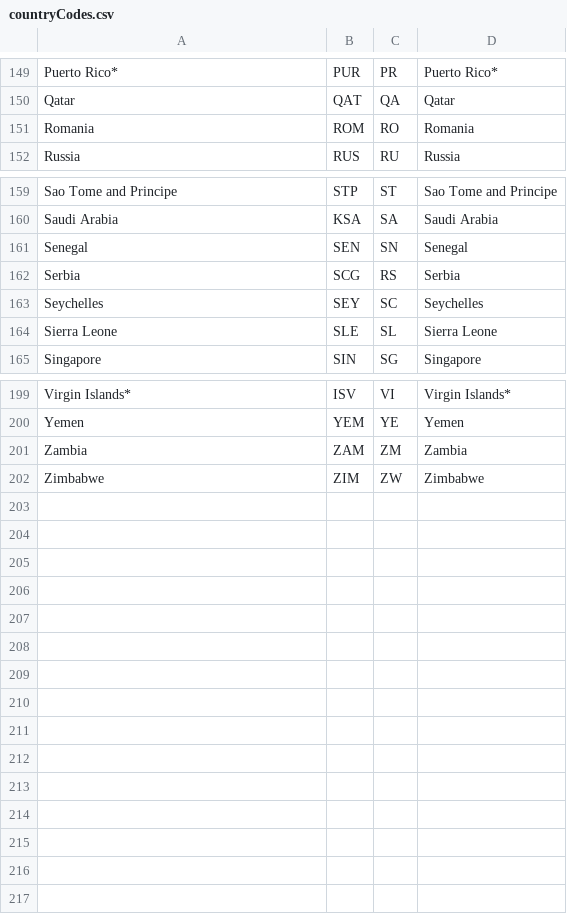
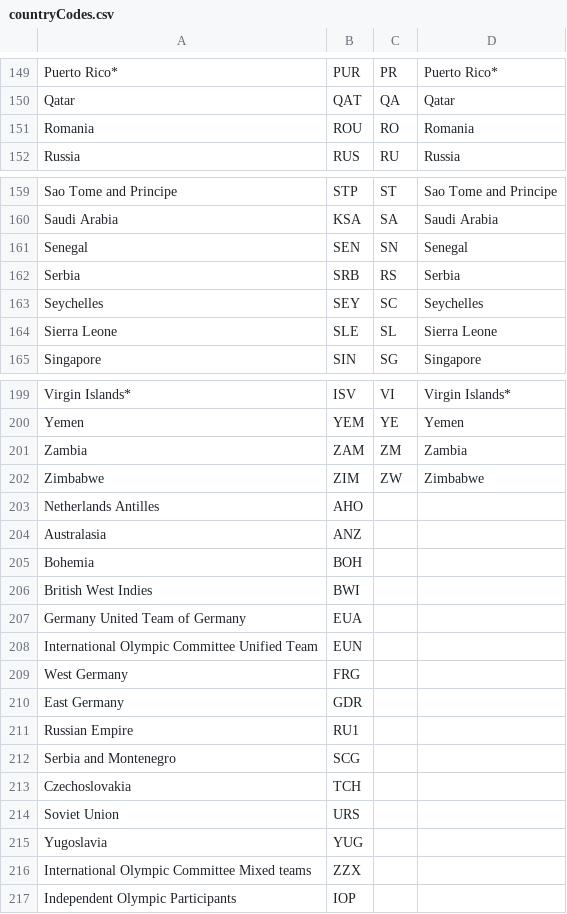
Before and after one commit to bbcCorp/dataScienceWorkbook, a CSV file: data/summerOlympics/countryCodes.csv, drawn as a sheet; only a part is shown, gaps mark what is left out.

```diff
--- a/data/summerOlympics/countryCodes.csv
+++ b/data/summerOlympics/countryCodes.csv
@@ -150,3 +150,3 @@ Puerto Rico*,PUR,PR,Puerto Rico*
 Qatar,QAT,QA,Qatar
-Romania,ROM,RO,Romania
+Romania,ROU,RO,Romania
 Russia,RUS,RU,Russia
@@ -161,3 +161,3 @@ Saudi Arabia,KSA,SA,Saudi Arabia
 Senegal,SEN,SN,Senegal
-Serbia,SCG,RS,Serbia
+Serbia,SRB,RS,Serbia
 Seychelles,SEY,SC,Seychelles
@@ -202 +202,16 @@ Zambia,ZAM,ZM,Zambia
 Zimbabwe,ZIM,ZW,Zimbabwe
+Netherlands Antilles   ,AHO,,
+Australasia   ,ANZ,,
+Bohemia ,BOH,,
+British West Indies ,BWI,,
+Germany United Team of Germany,EUA,,
+International Olympic Committee Unified Team ,EUN,,
+West Germany,FRG,,
+East Germany,GDR,,
+Russian Empire   ,RU1,,
+Serbia and Montenegro,SCG,,
+Czechoslovakia,TCH,,
+Soviet Union,URS,,
+Yugoslavia,YUG,,
+International Olympic Committee Mixed teams  ,ZZX,,
+Independent Olympic Participants,IOP,,
```
Also changed, not shown: 1 other file.
